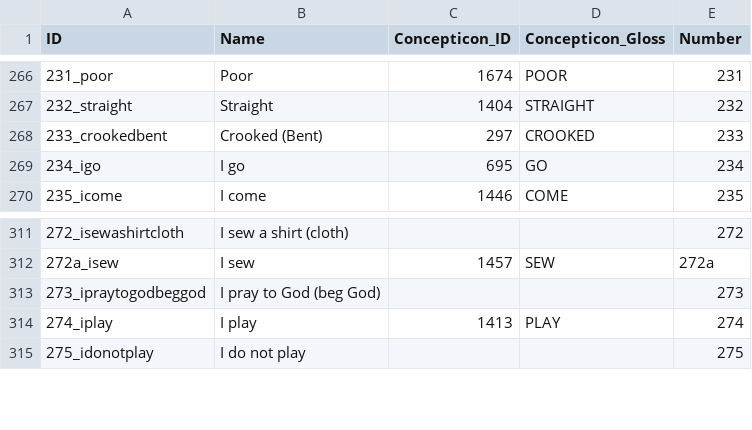
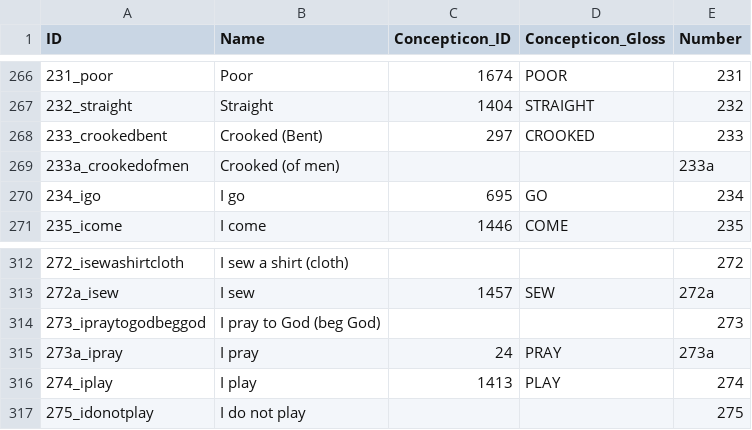
Before and after one commit to lexibank/polyglottaafricana, a CSV file: cldf/parameters.csv, drawn as a sheet; only a part is shown, gaps mark what is left out; the diff names each change by its address in the sheet, - before the commit and + after, or states it on an @@ line.

```diff
--- a/cldf/parameters.csv
+++ b/cldf/parameters.csv
+row 269: 233a_crookedofmen | Crooked (of men) |  |  | 233a
+row 315: 273a_ipray | I pray | 24 | PRAY | 273a
```
Also changed, not shown: cldf/languages.csv, etc/languages.csv, 20 other files.
